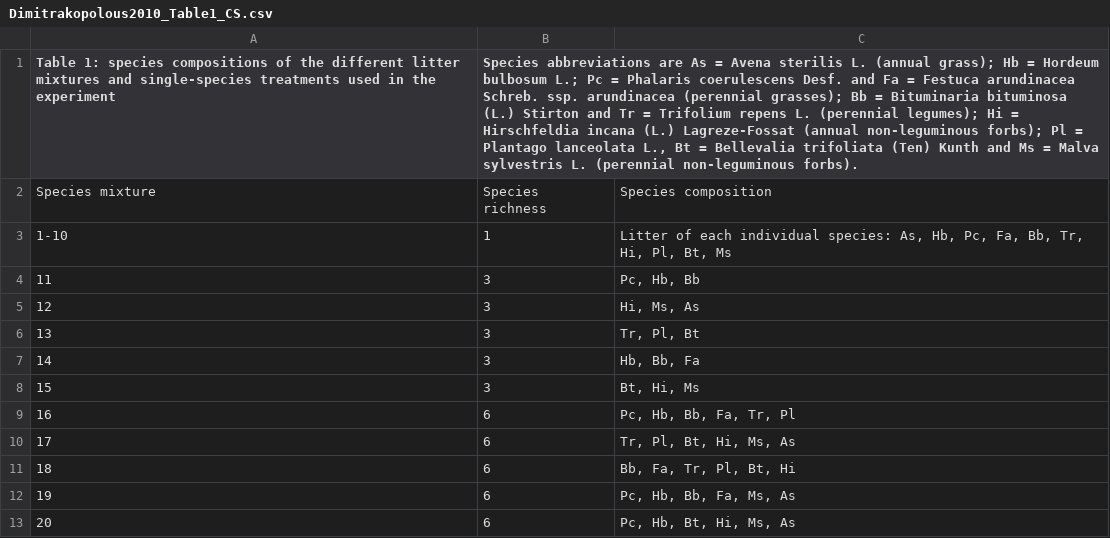
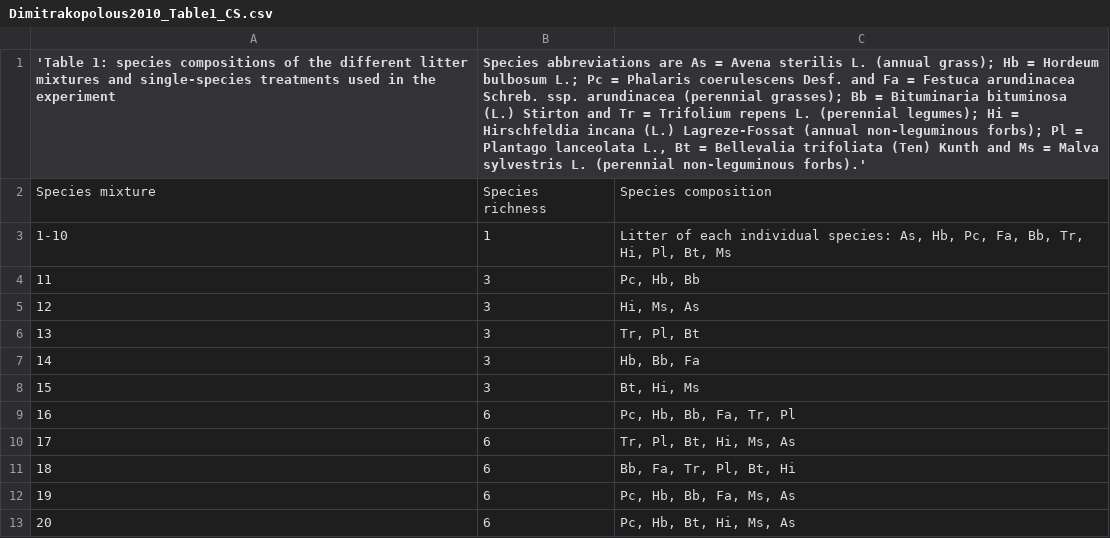
Before and after one commit to ktoddbrown/SoilDRaH, a CSV file: 01_DataRescue/Dimitrakopoulos2010/temp/Dimitrakopolous2010_Table1_CS.csv, drawn as a sheet; the diff names each change by its address in the sheet, - before the commit and + after, or states it on an @@ line.

Commit message:
Adding in '' to ensure that caption is read into one cell

```diff
--- a/01_DataRescue/Dimitrakopoulos2010/temp/Dimitrakopolous2010_Table1_CS.csv
+++ b/01_DataRescue/Dimitrakopoulos2010/temp/Dimitrakopolous2010_Table1_CS.csv
-A1: Table 1: species…
+A1: 'Table 1: species…
-B1: …(perennial non-leguminous forbs).
+B1: …(perennial non-leguminous forbs).'
```
